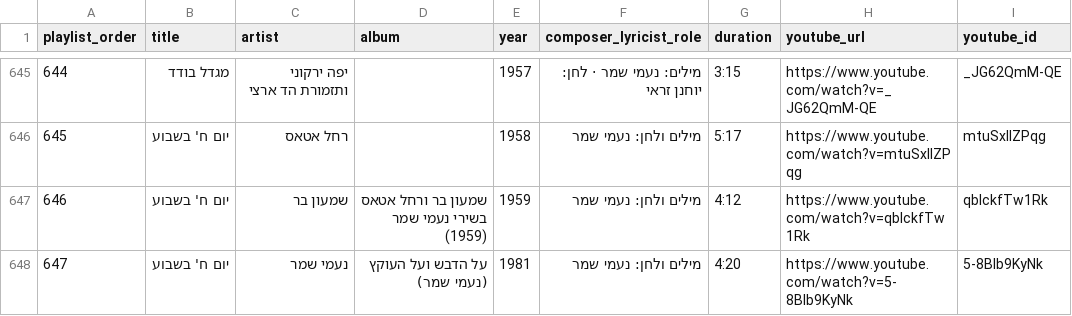
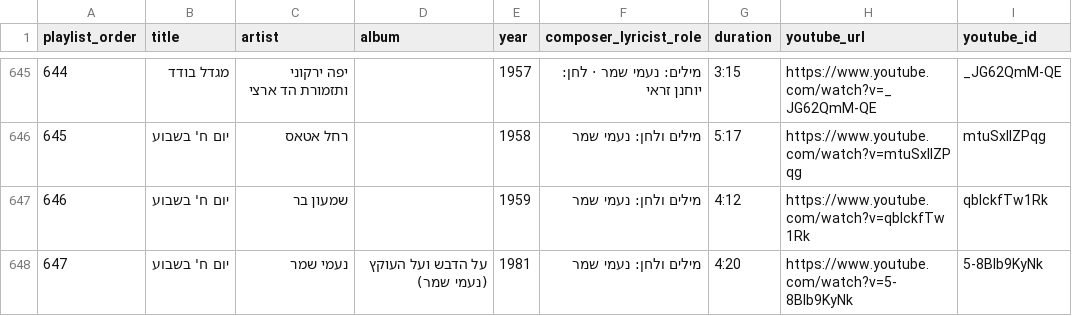
Before and after one commit to DMTsurel/playlists, a CSV file: naomi-shemer/naomi_shemer_streaming_import.csv, drawn as a sheet; only a part is shown, gaps mark what is left out; the diff covers the shown part only; the diff names each change by its address in the sheet, - before the commit and + after, or states it on an @@ line.

```diff
--- a/naomi-shemer/naomi_shemer_streaming_import.csv
+++ b/naomi-shemer/naomi_shemer_streaming_import.csv
-D647 (album): שמעון בר ורחל אטאס בשירי נעמי שמר (1959)
+D647 (album): (empty)
```
Also changed, not shown: 1 added row, 2 edited cells and row numbers in column A elsewhere in this file, naomi-shemer/naomi_shemer_youtube_playlist.csv, 12 other files.
